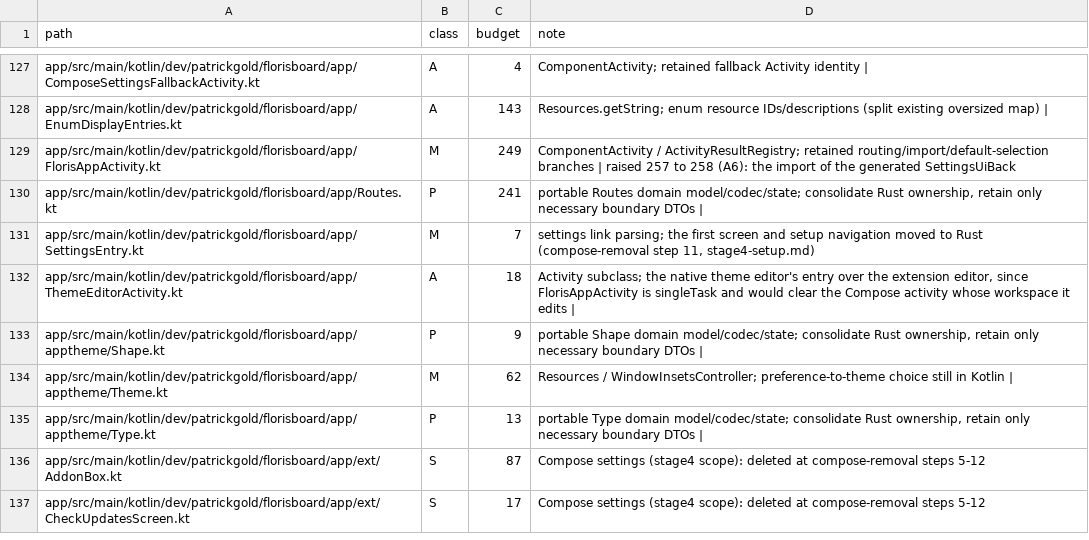
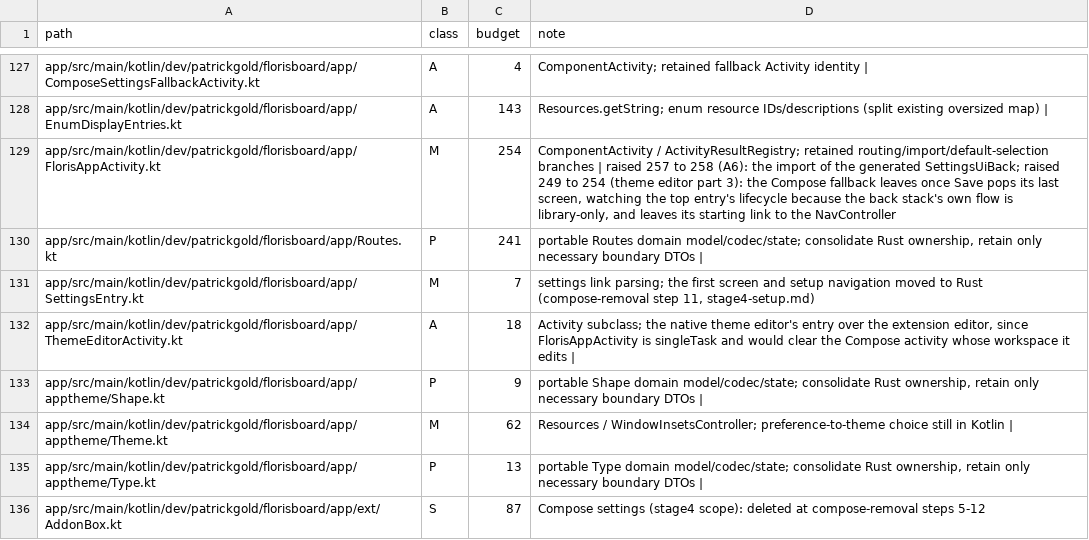
Before and after one commit to jtn0123/AudioWhisper-Keyboard, a TSV file: docs/jvm-ledger.tsv, drawn as a sheet; only a part is shown, gaps mark what is left out; the shorter side is filled out with more unchanged rows.

```diff
--- a/docs/jvm-ledger.tsv
+++ b/docs/jvm-ledger.tsv
@@ -128,3 +128,3 @@ app/src/main/kotlin/dev/patrickgold/florisboard/app/ComposeSettingsFallbackActiv
 app/src/main/kotlin/dev/patrickgold/florisboard/app/EnumDisplayEntries.kt	A	143	Resources.getString; enum resource IDs/descriptions (split existing oversized map) |
-app/src/main/kotlin/dev/patrickgold/florisboard/app/FlorisAppActivity.kt	M	249	ComponentActivity / ActivityResultRegistry; retained routing/import/default-selection branches | raised 257 to 258 (A6): the import of the generated SettingsUiBack
+app/src/main/kotlin/dev/patrickgold/florisboard/app/FlorisAppActivity.kt	M	254	ComponentActivity / ActivityResultRegistry; retained routing/import/default-selection branches | raised 257 to 258 (A6): the import of the generated SettingsUiBack; raised 249 to 254 (theme editor part 3): the Compose fallback leaves once Save pops its last screen, watching the top entry's lifecycle because the back stack's own flow is library-only, and leaves its starting link to the NavController
 app/src/main/kotlin/dev/patrickgold/florisboard/app/Routes.kt	P	241	portable Routes domain model/codec/state; consolidate Rust ownership, retain only necessary boundary DTOs |
```
Also changed, not shown: 5 other files.
